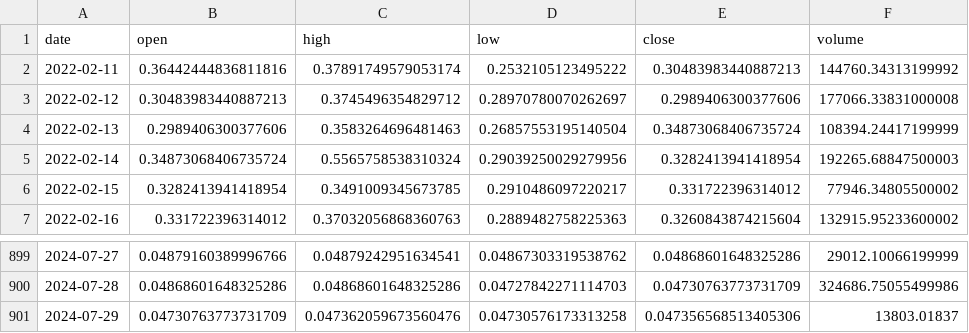
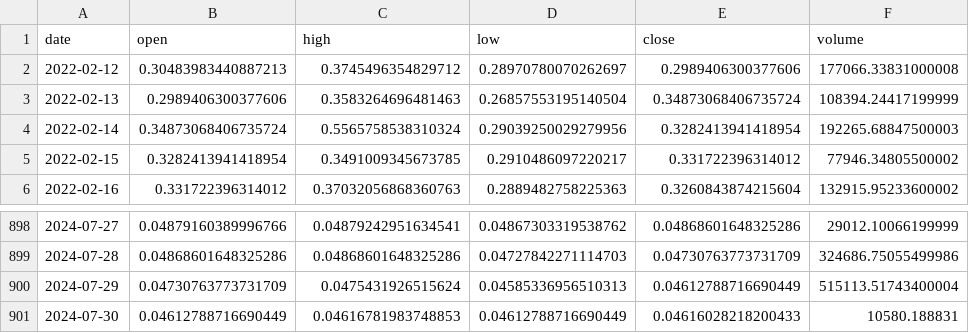
Before and after one commit to Sapient-Predictive-Analytics/dataportal, a CSV file: tokens/MIN.csv, drawn as a sheet; only a part is shown, gaps mark what is left out.

Commit message:
Add files via upload

```diff
--- a/tokens/MIN.csv
+++ b/tokens/MIN.csv
@@ -1,3 +1,2 @@
 date,open,high,low,close,volume
-2022-02-11,0.36442444836811816,0.37891749579053174,0.2532105123495222,0.30483983440887213,144760.34313199992
 2022-02-12,0.30483983440887213,0.3745496354829712,0.28970780070262697,0.2989406300377606,177066.33831000008
@@ -900,2 +899,3 @@ date,open,high,low,close,volume
 2024-07-28,0.04868601648325286,0.04868601648325286,0.04727842271114703,0.04730763773731709,324686.75055499986
-2024-07-29,0.04730763773731709,0.047362059673560476,0.04730576173313258,0.047356568513405306,13803.01837
+2024-07-29,0.04730763773731709,0.0475431926515624,0.04585336956510313,0.04612788716690449,515113.51743400004
+2024-07-30,0.04612788716690449,0.04616781983748853,0.04612788716690449,0.04616028218200433,10580.188831
```
